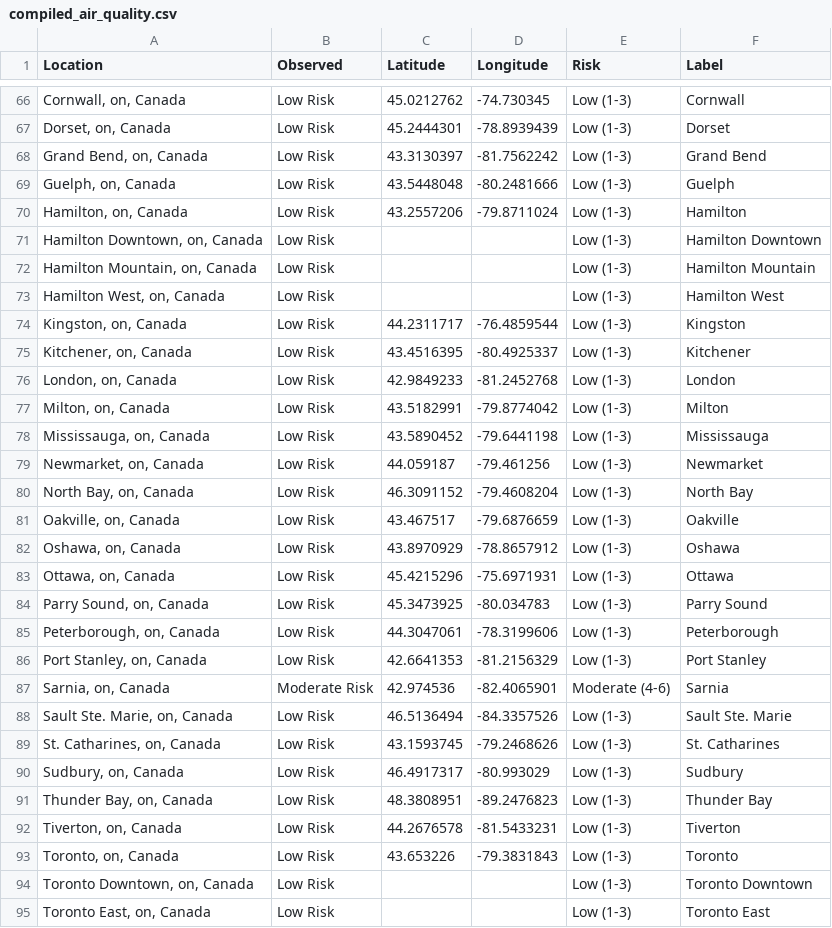
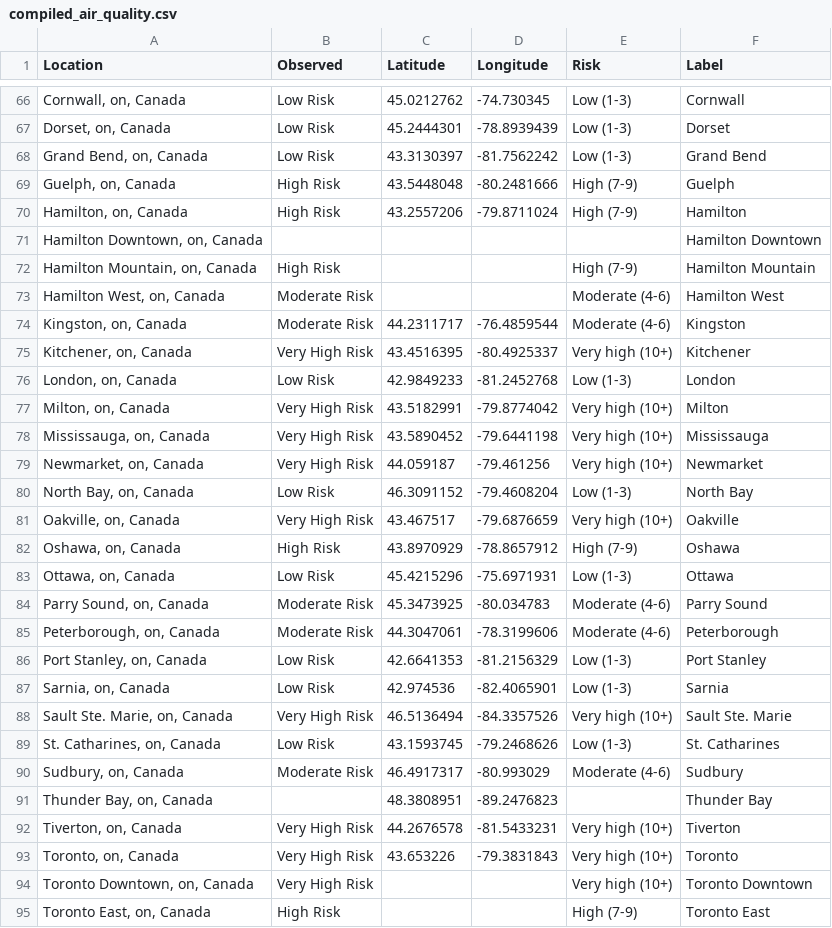
Before and after one commit to jagius/cda-air-quality-compiler, a CSV file: docs/compiled_air_quality.csv, drawn as a sheet; only a part is shown, gaps mark what is left out; the diff covers the shown part only.

```diff
--- a/docs/compiled_air_quality.csv
+++ b/docs/compiled_air_quality.csv
@@ -68,28 +68,28 @@ Location,Observed,Latitude,Longitude,Risk,Label
 "Grand Bend, on, Canada",Low Risk,43.3130397,-81.7562242,Low (1-3),Grand Bend
-"Guelph, on, Canada",Low Risk,43.5448048,-80.2481666,Low (1-3),Guelph
-"Hamilton, on, Canada",Low Risk,43.2557206,-79.8711024,Low (1-3),Hamilton
-"Hamilton Downtown, on, Canada",Low Risk,,,Low (1-3),Hamilton Downtown
-"Hamilton Mountain, on, Canada",Low Risk,,,Low (1-3),Hamilton Mountain
-"Hamilton West, on, Canada",Low Risk,,,Low (1-3),Hamilton West
-"Kingston, on, Canada",Low Risk,44.2311717,-76.4859544,Low (1-3),Kingston
-"Kitchener, on, Canada",Low Risk,43.4516395,-80.4925337,Low (1-3),Kitchener
+"Guelph, on, Canada",High Risk,43.5448048,-80.2481666,High (7-9),Guelph
+"Hamilton, on, Canada",High Risk,43.2557206,-79.8711024,High (7-9),Hamilton
+"Hamilton Downtown, on, Canada",,,,,Hamilton Downtown
+"Hamilton Mountain, on, Canada",High Risk,,,High (7-9),Hamilton Mountain
+"Hamilton West, on, Canada",Moderate Risk,,,Moderate (4-6),Hamilton West
+"Kingston, on, Canada",Moderate Risk,44.2311717,-76.4859544,Moderate (4-6),Kingston
+"Kitchener, on, Canada",Very High Risk,43.4516395,-80.4925337,Very high (10+),Kitchener
 "London, on, Canada",Low Risk,42.9849233,-81.2452768,Low (1-3),London
-"Milton, on, Canada",Low Risk,43.5182991,-79.8774042,Low (1-3),Milton
-"Mississauga, on, Canada",Low Risk,43.5890452,-79.6441198,Low (1-3),Mississauga
-"Newmarket, on, Canada",Low Risk,44.059187,-79.461256,Low (1-3),Newmarket
+"Milton, on, Canada",Very High Risk,43.5182991,-79.8774042,Very high (10+),Milton
+"Mississauga, on, Canada",Very High Risk,43.5890452,-79.6441198,Very high (10+),Mississauga
+"Newmarket, on, Canada",Very High Risk,44.059187,-79.461256,Very high (10+),Newmarket
 "North Bay, on, Canada",Low Risk,46.3091152,-79.4608204,Low (1-3),North Bay
-"Oakville, on, Canada",Low Risk,43.467517,-79.6876659,Low (1-3),Oakville
-"Oshawa, on, Canada",Low Risk,43.8970929,-78.8657912,Low (1-3),Oshawa
+"Oakville, on, Canada",Very High Risk,43.467517,-79.6876659,Very high (10+),Oakville
+"Oshawa, on, Canada",High Risk,43.8970929,-78.8657912,High (7-9),Oshawa
 "Ottawa, on, Canada",Low Risk,45.4215296,-75.6971931,Low (1-3),Ottawa
-"Parry Sound, on, Canada",Low Risk,45.3473925,-80.034783,Low (1-3),Parry Sound
-"Peterborough, on, Canada",Low Risk,44.3047061,-78.3199606,Low (1-3),Peterborough
+"Parry Sound, on, Canada",Moderate Risk,45.3473925,-80.034783,Moderate (4-6),Parry Sound
+"Peterborough, on, Canada",Moderate Risk,44.3047061,-78.3199606,Moderate (4-6),Peterborough
 "Port Stanley, on, Canada",Low Risk,42.6641353,-81.2156329,Low (1-3),Port Stanley
-"Sarnia, on, Canada",Moderate Risk,42.974536,-82.4065901,Moderate (4-6),Sarnia
-"Sault Ste. Marie, on, Canada",Low Risk,46.5136494,-84.3357526,Low (1-3),Sault Ste. Marie
+"Sarnia, on, Canada",Low Risk,42.974536,-82.4065901,Low (1-3),Sarnia
+"Sault Ste. Marie, on, Canada",Very High Risk,46.5136494,-84.3357526,Very high (10+),Sault Ste. Marie
 "St. Catharines, on, Canada",Low Risk,43.1593745,-79.2468626,Low (1-3),St. Catharines
-"Sudbury, on, Canada",Low Risk,46.4917317,-80.993029,Low (1-3),Sudbury
-"Thunder Bay, on, Canada",Low Risk,48.3808951,-89.2476823,Low (1-3),Thunder Bay
-"Tiverton, on, Canada",Low Risk,44.2676578,-81.5433231,Low (1-3),Tiverton
-"Toronto, on, Canada",Low Risk,43.653226,-79.3831843,Low (1-3),Toronto
-"Toronto Downtown, on, Canada",Low Risk,,,Low (1-3),Toronto Downtown
-"Toronto East, on, Canada",Low Risk,,,Low (1-3),Toronto East
+"Sudbury, on, Canada",Moderate Risk,46.4917317,-80.993029,Moderate (4-6),Sudbury
+"Thunder Bay, on, Canada",,48.3808951,-89.2476823,,Thunder Bay
+"Tiverton, on, Canada",Very High Risk,44.2676578,-81.5433231,Very high (10+),Tiverton
+"Toronto, on, Canada",Very High Risk,43.653226,-79.3831843,Very high (10+),Toronto
+"Toronto Downtown, on, Canada",Very High Risk,,,Very high (10+),Toronto Downtown
+"Toronto East, on, Canada",High Risk,,,High (7-9),Toronto East
```
Also changed, not shown: 30 edited cells elsewhere in this file, docs/active_fires.csv, docs/active_fires_ab.csv, 7 other files.
